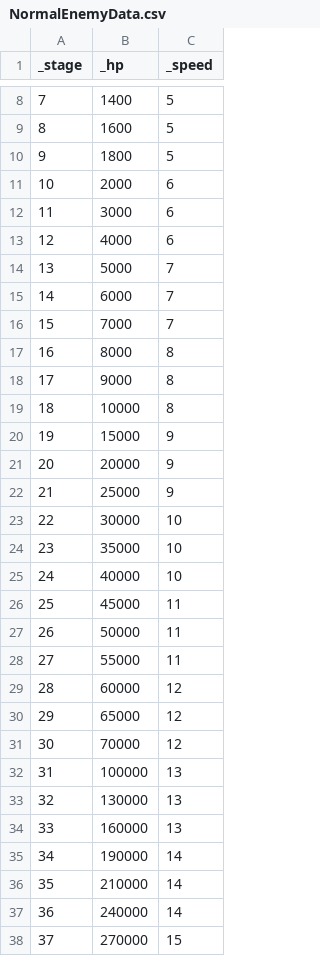
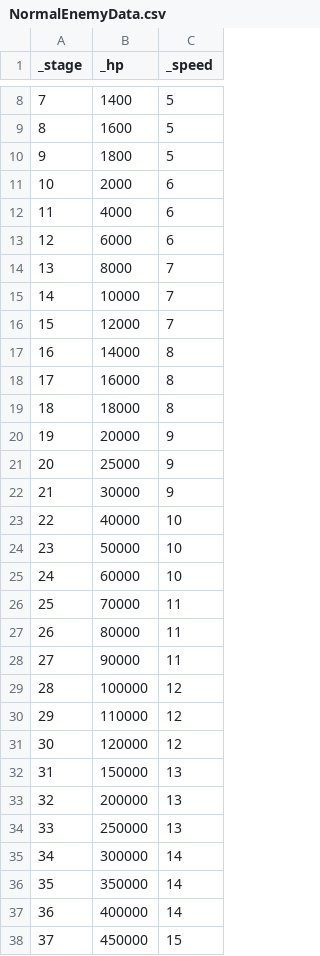
Before and after one commit to Penguin-God/TowerDefenseGame, a CSV file: Assets/0_Multi/Resources/Data/EnemyData/NormalEnemyData.csv, drawn as a sheet; only a part is shown, gaps mark what is left out; the diff covers the shown part only.

```diff
--- a/Assets/0_Multi/Resources/Data/EnemyData/NormalEnemyData.csv
+++ b/Assets/0_Multi/Resources/Data/EnemyData/NormalEnemyData.csv
@@ -11,28 +11,28 @@ _stage,_hp,_speed
 10,2000,6
-11,3000,6
-12,4000,6
-13,5000,7
-14,6000,7
-15,7000,7
-16,8000,8
-17,9000,8
-18,10000,8
-19,15000,9
-20,20000,9
-21,25000,9
-22,30000,10
-23,35000,10
-24,40000,10
-25,45000,11
-26,50000,11
-27,55000,11
-28,60000,12
-29,65000,12
-30,70000,12
-31,100000,13
-32,130000,13
-33,160000,13
-34,190000,14
-35,210000,14
-36,240000,14
-37,270000,15
+11,4000,6
+12,6000,6
+13,8000,7
+14,10000,7
+15,12000,7
+16,14000,8
+17,16000,8
+18,18000,8
+19,20000,9
+20,25000,9
+21,30000,9
+22,40000,10
+23,50000,10
+24,60000,10
+25,70000,11
+26,80000,11
+27,90000,11
+28,100000,12
+29,110000,12
+30,120000,12
+31,150000,13
+32,200000,13
+33,250000,13
+34,300000,14
+35,350000,14
+36,400000,14
+37,450000,15
```
Also changed, not shown: 3 edited cells elsewhere in this file, Assets/0_Multi/Resources/Data/EnemyData/BossData.csv, 4 other files.
